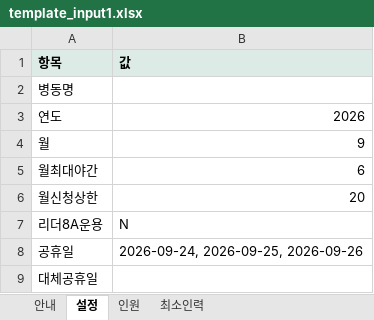
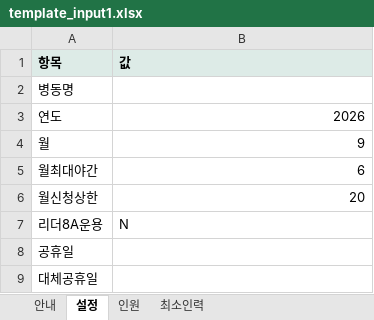
Before and after one commit to socialm2/schedule02_app, an Excel workbook: templates/template_input1.xlsx, sheet 설정, drawn as a sheet; values as stored, in another font and other column widths than the file's, no borders; the diff names each change by its address in the sheet, - before the commit and + after, or states it on an @@ line.

```diff
--- a/templates/template_input1.xlsx (sheet 설정)
+++ b/templates/template_input1.xlsx (sheet 설정)
-B8 (값): 2026-09-24, 2026-09-25, 2026-09-26
+B8 (값): (empty)
```
Also changed, not shown: sample_input.xlsx, 3 other files.
